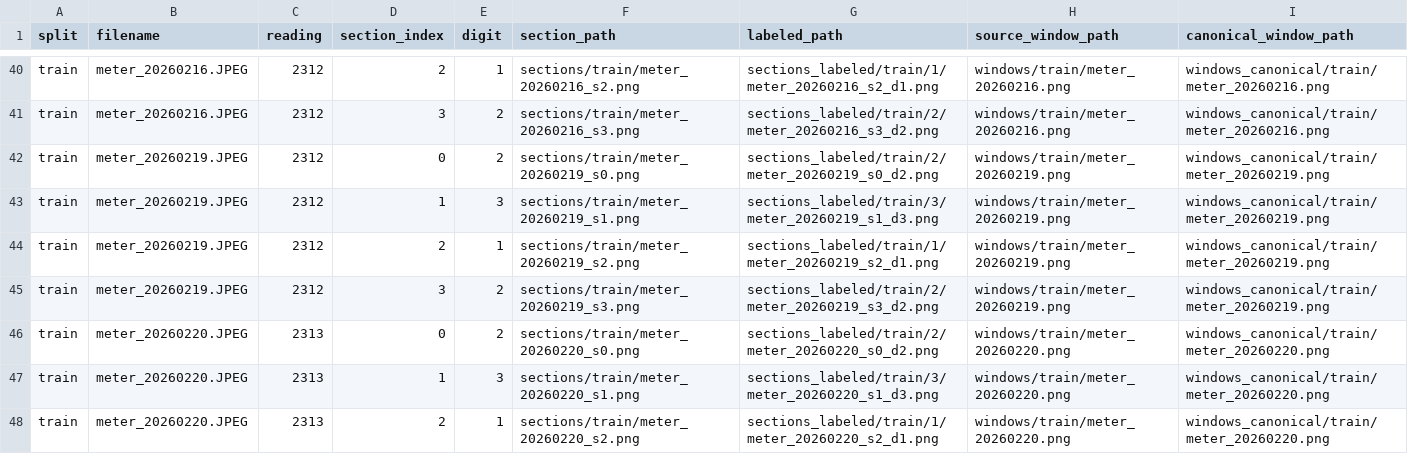
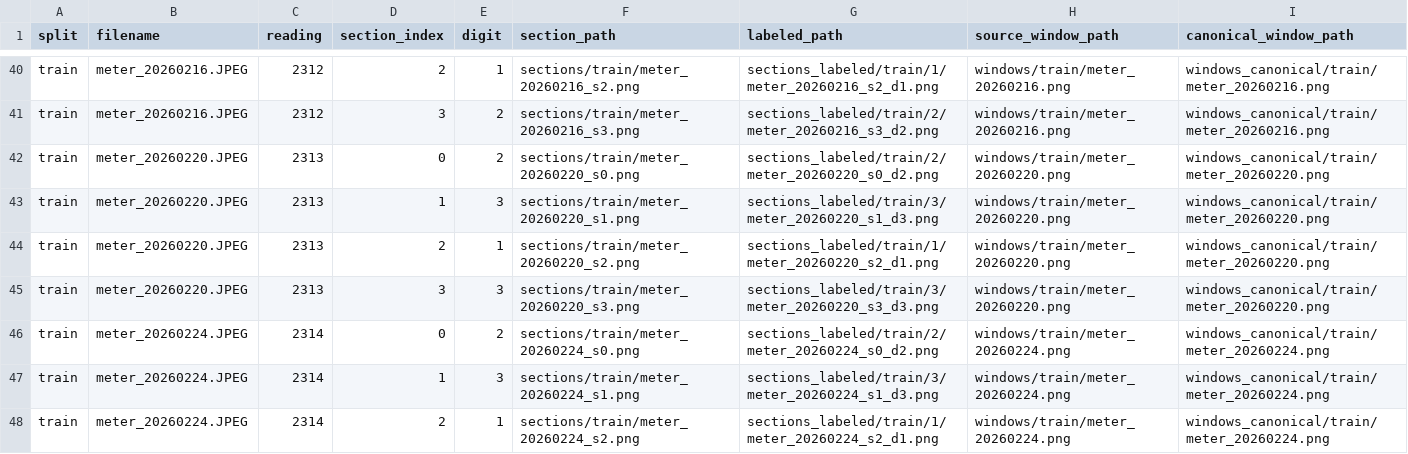
Before and after one commit to AndreaPi/Jarvis, a CSV file: backend/data/digit_dataset/manifests/section_labels.csv, drawn as a sheet; only a part is shown, gaps mark what is left out; the shorter side is filled out with more unchanged rows.

Commit message:
Drop ambiguous meter sample from datasets

```diff
--- a/backend/data/digit_dataset/manifests/section_labels.csv
+++ b/backend/data/digit_dataset/manifests/section_labels.csv
@@ -41,6 +41,2 @@ train,meter_20260216.JPEG,2312,2,1,sections/train/meter_20260216_s2.png,sections
 train,meter_20260216.JPEG,2312,3,2,sections/train/meter_20260216_s3.png,sections_labeled/train/2/meter_20260216_s3_d2.png,windows/train/meter_20260216.png,windows_canonical/train/meter_20260216.png
-train,meter_20260219.JPEG,2312,0,2,sections/train/meter_20260219_s0.png,sections_labeled/train/2/meter_20260219_s0_d2.png,windows/train/meter_20260219.png,windows_canonical/train/meter_20260219.png
-train,meter_20260219.JPEG,2312,1,3,sections/train/meter_20260219_s1.png,sections_labeled/train/3/meter_20260219_s1_d3.png,windows/train/meter_20260219.png,windows_canonical/train/meter_20260219.png
-train,meter_20260219.JPEG,2312,2,1,sections/train/meter_20260219_s2.png,sections_labeled/train/1/meter_20260219_s2_d1.png,windows/train/meter_20260219.png,windows_canonical/train/meter_20260219.png
-train,meter_20260219.JPEG,2312,3,2,sections/train/meter_20260219_s3.png,sections_labeled/train/2/meter_20260219_s3_d2.png,windows/train/meter_20260219.png,windows_canonical/train/meter_20260219.png
 train,meter_20260220.JPEG,2313,0,2,sections/train/meter_20260220_s0.png,sections_labeled/train/2/meter_20260220_s0_d2.png,windows/train/meter_20260220.png,windows_canonical/train/meter_20260220.png
```
Also changed, not shown: assets/meter_readings.csv, backend/data/digit_dataset/manifests/canonical_windows.csv, 20 other files.
